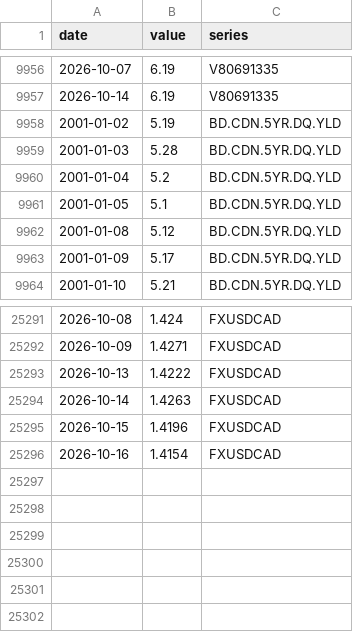
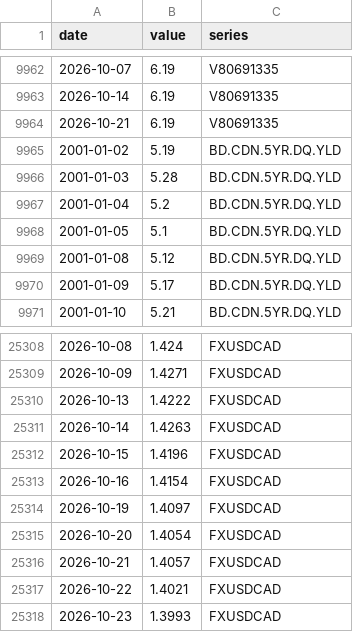
Before and after one commit to vineetbasantani1/canada-property-finance-data, a CSV file: data/boc/boc_rates.csv, drawn as a sheet; only a part is shown, gaps mark what is left out; the diff covers the shown part only; the diff names each change by its address in the sheet, - before the commit and + after, or states it on an @@ line.

```diff
--- a/data/boc/boc_rates.csv
+++ b/data/boc/boc_rates.csv
+row 9964: 2026-10-21 | 6.19 | V80691335
+row 25314: 2026-10-19 | 1.4097 | FXUSDCAD
+row 25315: 2026-10-20 | 1.4054 | FXUSDCAD
+row 25316: 2026-10-21 | 1.4057 | FXUSDCAD
+row 25317: 2026-10-22 | 1.4021 | FXUSDCAD
+row 25318: 2026-10-23 | 1.3993 | FXUSDCAD
```
Also changed, not shown: 16 added rows elsewhere in this file, data/catalog/open_data_catalog.csv, data/catalog/statcan_candidates.csv, 9 other files.
